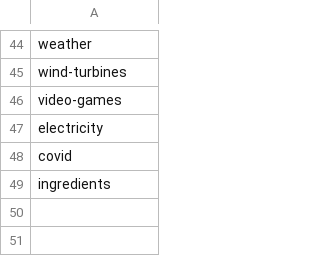
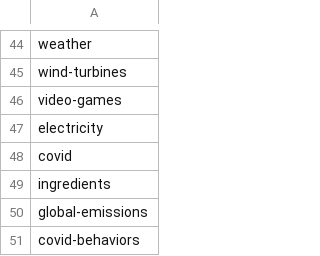
Before and after one commit to corgis-edu/corgis, a CSV file: _data/blockpy.csv, drawn as a sheet; only a part is shown, gaps mark what is left out; the diff names each change by its address in the sheet, - before the commit and + after, or states it on an @@ line.

```diff
--- a/_data/blockpy.csv
+++ b/_data/blockpy.csv
+row 50: global-emissions
+row 51: covid-behaviors
```
Also changed, not shown: _data/csv.csv, _data/json.csv, 40 other files.
